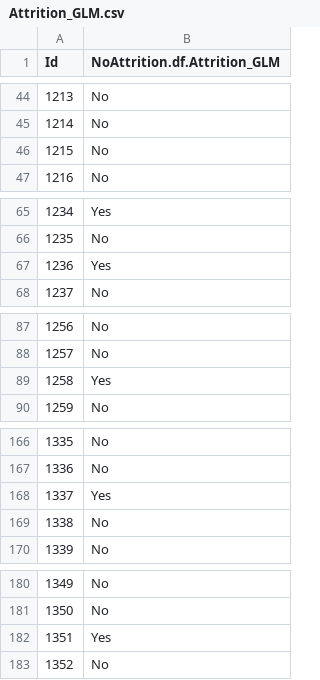
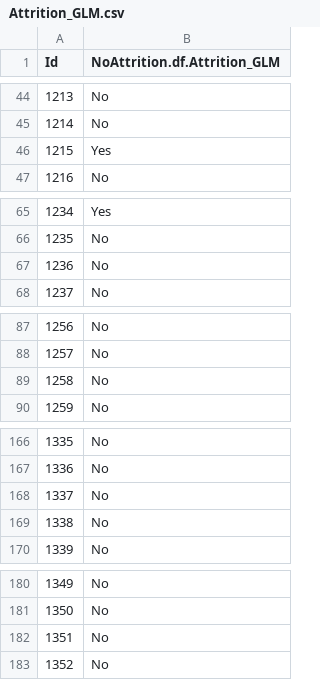
Before and after one commit to RashmiAPatel19/SMU_MSDS_6306_CaseStudy2_Spring2021, a CSV file: Attrition_GLM.csv, drawn as a sheet; only a part is shown, gaps mark what is left out; the diff covers the shown part only.

```diff
--- a/Attrition_GLM.csv
+++ b/Attrition_GLM.csv
@@ -45,3 +45,3 @@
 1214,"No"
-1215,"No"
+1215,"Yes"
 1216,"No"
@@ -66,3 +66,3 @@
 1235,"No"
-1236,"Yes"
+1236,"No"
 1237,"No"
@@ -88,3 +88,3 @@
 1257,"No"
-1258,"Yes"
+1258,"No"
 1259,"No"
@@ -167,3 +167,3 @@
 1336,"No"
-1337,"Yes"
+1337,"No"
 1338,"No"
@@ -181,3 +181,3 @@
 1350,"No"
-1351,"Yes"
+1351,"No"
 1352,"No"
```
Also changed, not shown: 9 edited cells elsewhere in this file, Attrition_KNN.csv, Attrition_RF.csv, 4 other files.
